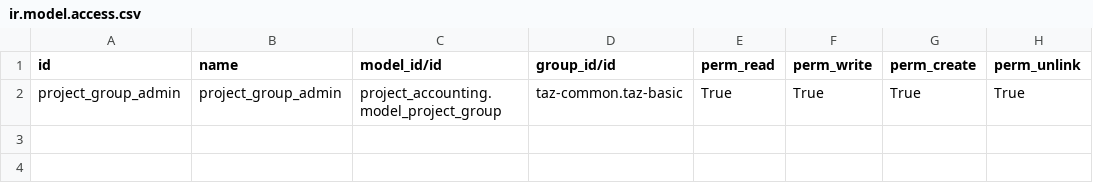
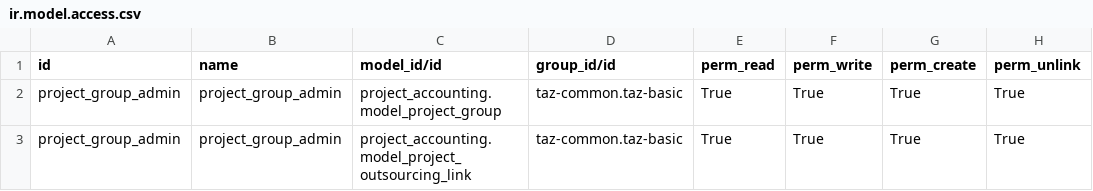
Before and after one commit to taz-paris/taz-odoo, a CSV file: project_accounting/security/ir.model.access.csv, drawn as a sheet; the diff names each change by its address in the sheet, - before the commit and + after, or states it on an @@ line.

Commit message:
Add project accounting

```diff
--- a/project_accounting/security/ir.model.access.csv
+++ b/project_accounting/security/ir.model.access.csv
+row 3: project_group_admin | project_group_admin | project_accounting.model_project_outsourcing_link | taz-common.taz-basic | True | True | True | True
```
Also changed, not shown: 15 other files.
